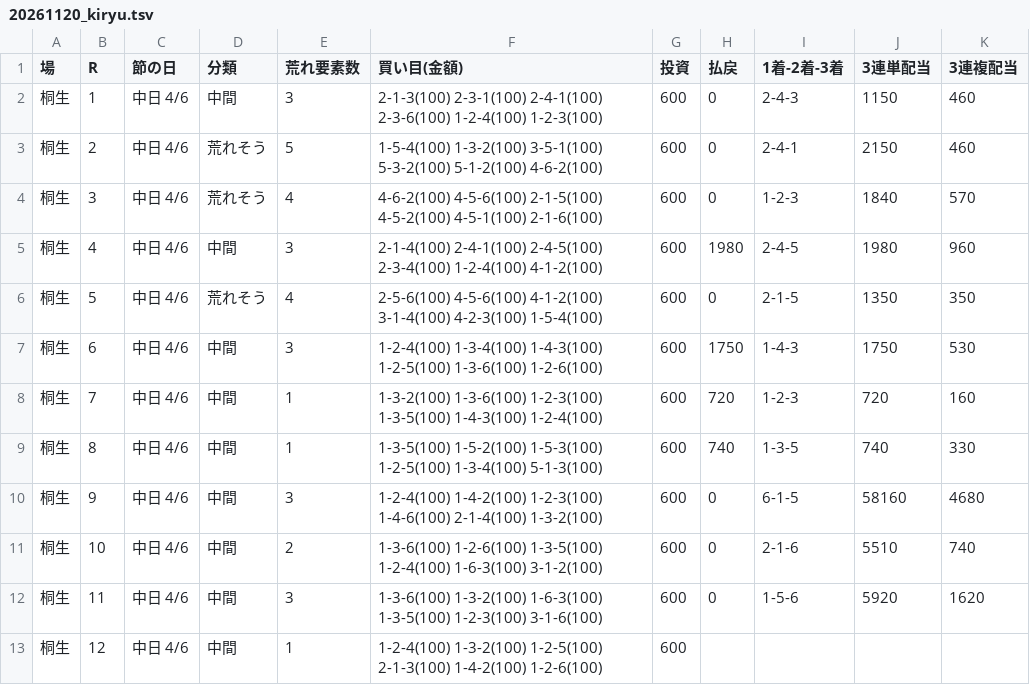
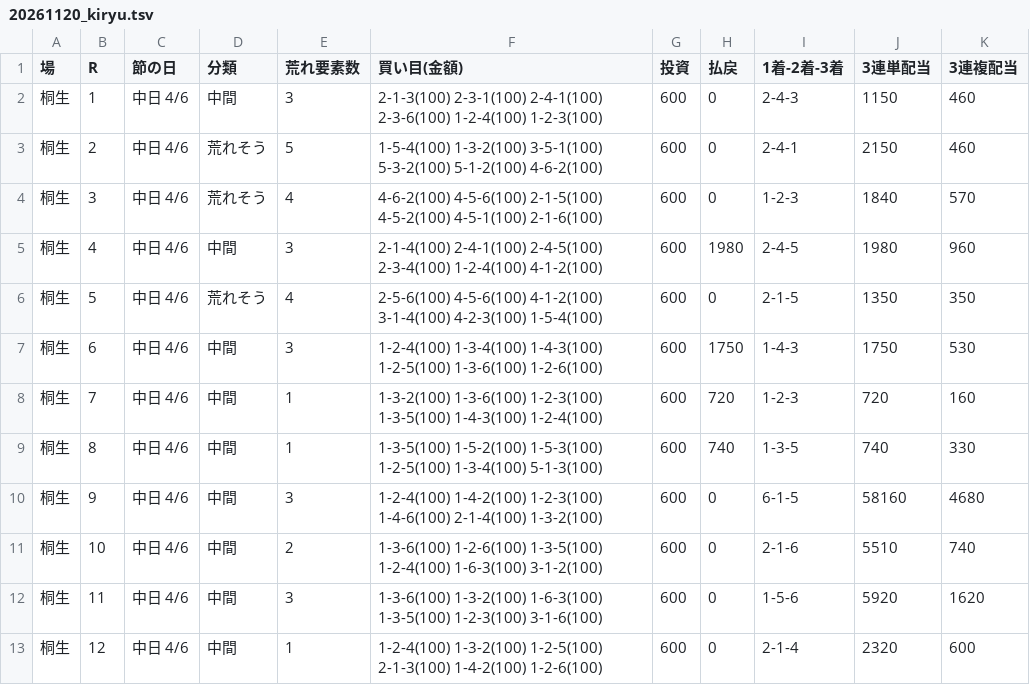
Before and after one commit to 777peipeipei-cmd/777reposi, a TSV file: notes/picks/20261120_kiryu.tsv, drawn as a sheet.

```diff
--- a/notes/picks/20261120_kiryu.tsv
+++ b/notes/picks/20261120_kiryu.tsv
@@ -12,2 +12,2 @@
 桐生	11	中日 4/6	中間	3	1-3-6(100) 1-3-2(100) 1-6-3(100) 1-3-5(100) 1-2-3(100) 3-1-6(100)	600	0	1-5-6	5920	1620
-桐生	12	中日 4/6	中間	1	1-2-4(100) 1-3-2(100) 1-2-5(100) 2-1-3(100) 1-4-2(100) 1-2-6(100)	600				
+桐生	12	中日 4/6	中間	1	1-2-4(100) 1-3-2(100) 1-2-5(100) 2-1-3(100) 1-4-2(100) 1-2-6(100)	600	0	2-1-4	2320	600
```
Also changed, not shown: 1 other file.
